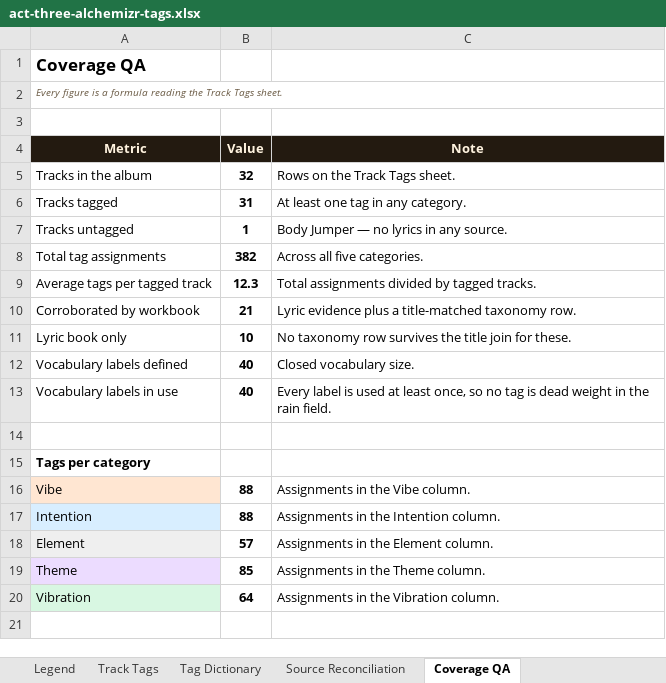
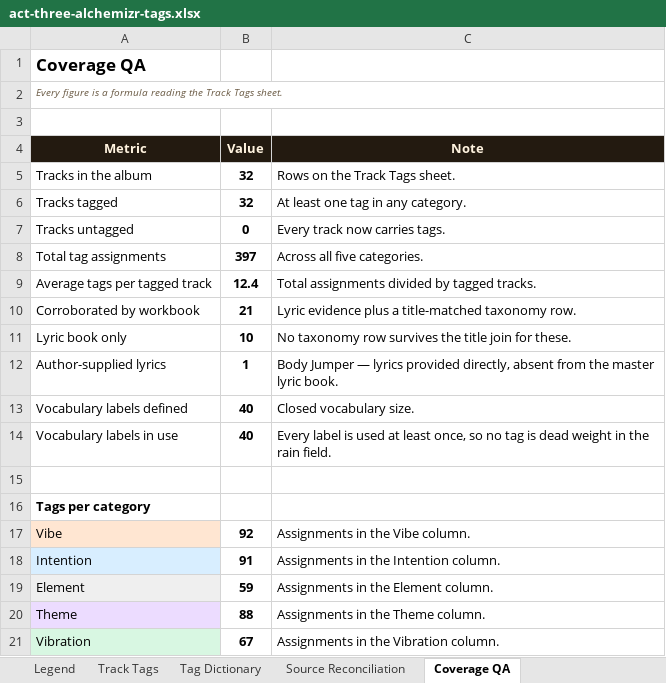
Before and after one commit to matrixmediamoguls-projects/FINALCKP, an Excel workbook: docs/act-three-alchemizr-tags.xlsx, sheet Coverage QA, drawn as a sheet; values as stored, in another font and other column widths than the file's, no borders; addresses are those after the commit; the diff names each change by its address in the sheet, - before the commit and + after, or states it on an @@ line.

```diff
--- a/docs/act-three-alchemizr-tags.xlsx (sheet Coverage QA)
+++ b/docs/act-three-alchemizr-tags.xlsx (sheet Coverage QA)
-B6 (Value): 31
+B6 (Value): 32
-B7 (Value): 1
+B7 (Value): 0
-C7 (Note): Body Jumper — no lyrics in any source.
+C7 (Note): Every track now carries tags.
-B8 (Value): 382
+B8 (Value): 397
-B9 (Value): 12.3
+B9 (Value): 12.4
+row 12: Author-supplied lyrics | 1 | Body Jumper — lyrics provided directly, absent from the master lyric book.
-B17 (Value): 88
+B17 (Value): 92
-B18 (Value): 88
+B18 (Value): 91
-B19 (Value): 57
+B19 (Value): 59
-B20 (Value): 85
+B20 (Value): 88
-B21 (Value): 64
+B21 (Value): 67
```
Also changed, not shown: sheet Tag Dictionary, sheet Track Tags, sheet Legend, 1 other file.
